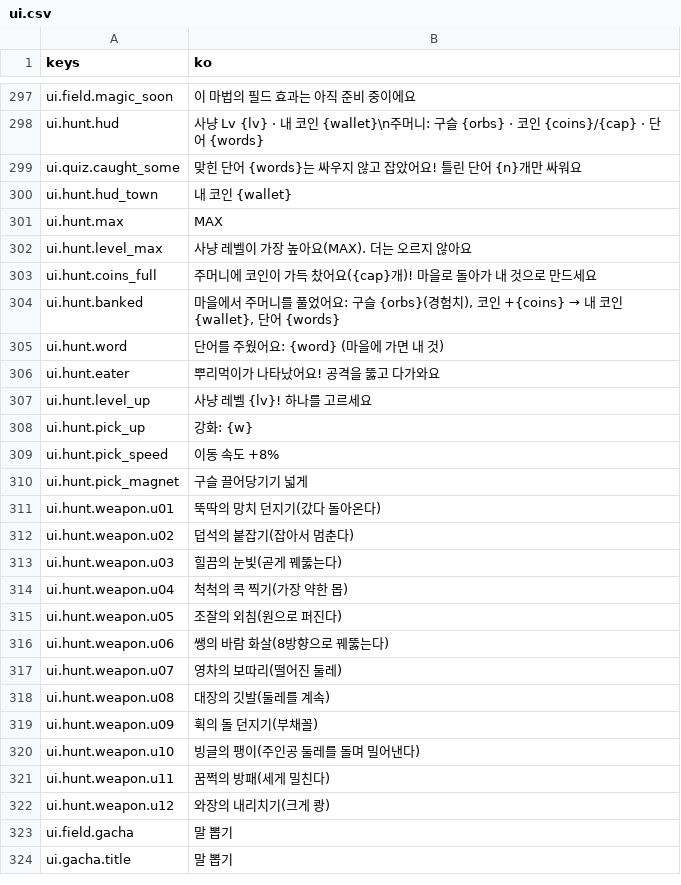
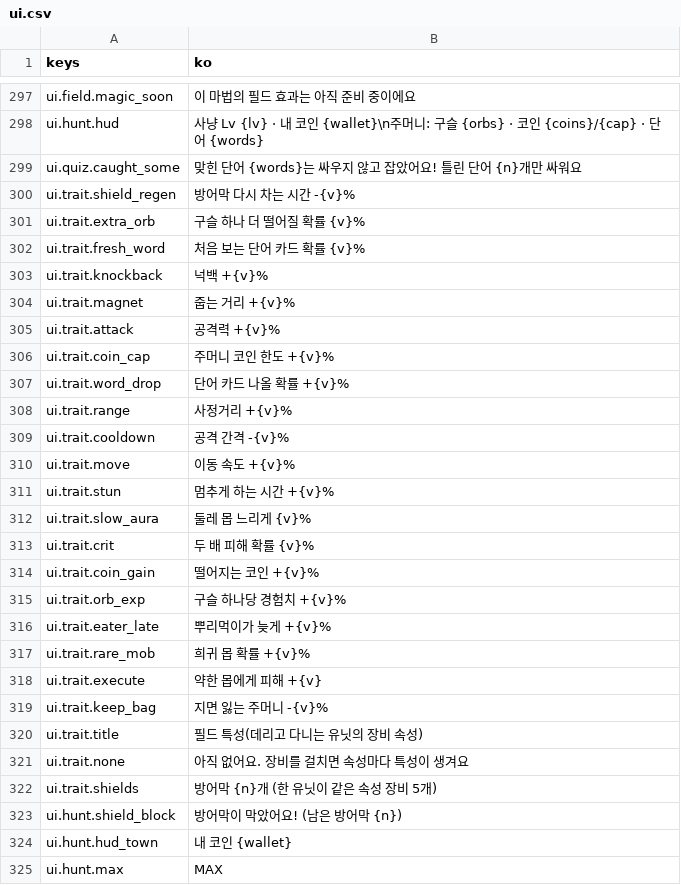
Before and after one commit to rosymaro/etymology-rpg, a CSV file: locale/ui.csv, drawn as a sheet; only a part is shown, gaps mark what is left out; the shorter side is filled out with more unchanged rows.

```diff
--- a/locale/ui.csv
+++ b/locale/ui.csv
@@ -302,2 +302,26 @@ ui.hunt.hud,"사냥 Lv {lv}  ·  내 코인 {wallet}\n주머니: 구슬 {orbs}
 ui.quiz.caught_some,"맞힌 단어 {words}는 싸우지 않고 잡았어요! 틀린 단어 {n}개만 싸워요"
+ui.trait.shield_regen,"방어막 다시 차는 시간 -{v}%"
+ui.trait.extra_orb,"구슬 하나 더 떨어질 확률 {v}%"
+ui.trait.fresh_word,"처음 보는 단어 카드 확률 {v}%"
+ui.trait.knockback,"넉백 +{v}%"
+ui.trait.magnet,"줍는 거리 +{v}%"
+ui.trait.attack,"공격력 +{v}%"
+ui.trait.coin_cap,"주머니 코인 한도 +{v}%"
+ui.trait.word_drop,"단어 카드 나올 확률 +{v}%"
+ui.trait.range,"사정거리 +{v}%"
+ui.trait.cooldown,"공격 간격 -{v}%"
+ui.trait.move,"이동 속도 +{v}%"
+ui.trait.stun,"멈추게 하는 시간 +{v}%"
+ui.trait.slow_aura,"둘레 몹 느리게 {v}%"
+ui.trait.crit,"두 배 피해 확률 {v}%"
+ui.trait.coin_gain,"떨어지는 코인 +{v}%"
+ui.trait.orb_exp,"구슬 하나당 경험치 +{v}%"
+ui.trait.eater_late,"뿌리먹이가 늦게 +{v}%"
+ui.trait.rare_mob,"희귀 몹 확률 +{v}%"
+ui.trait.execute,"약한 몹에게 피해 +{v}"
+ui.trait.keep_bag,"지면 잃는 주머니 -{v}%"
+ui.trait.title,필드 특성(데리고 다니는 유닛의 장비 속성)
+ui.trait.none,아직 없어요. 장비를 걸치면 속성마다 특성이 생겨요
+ui.trait.shields,"방어막 {n}개 (한 유닛이 같은 속성 장비 5개)"
+ui.hunt.shield_block,"방어막이 막았어요! (남은 방어막 {n})"
 ui.hunt.hud_town,내 코인 {wallet}
```
Also changed, not shown: 11 other files.
